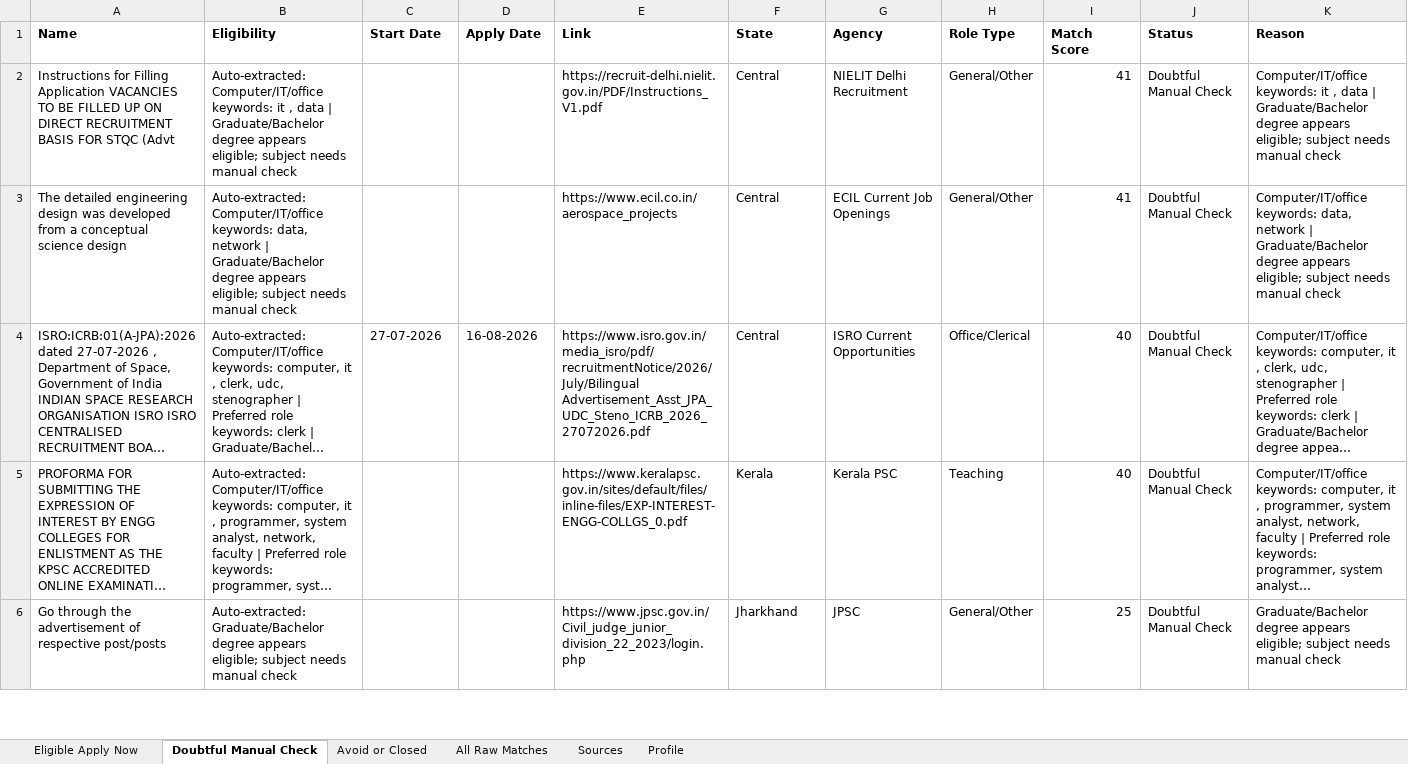
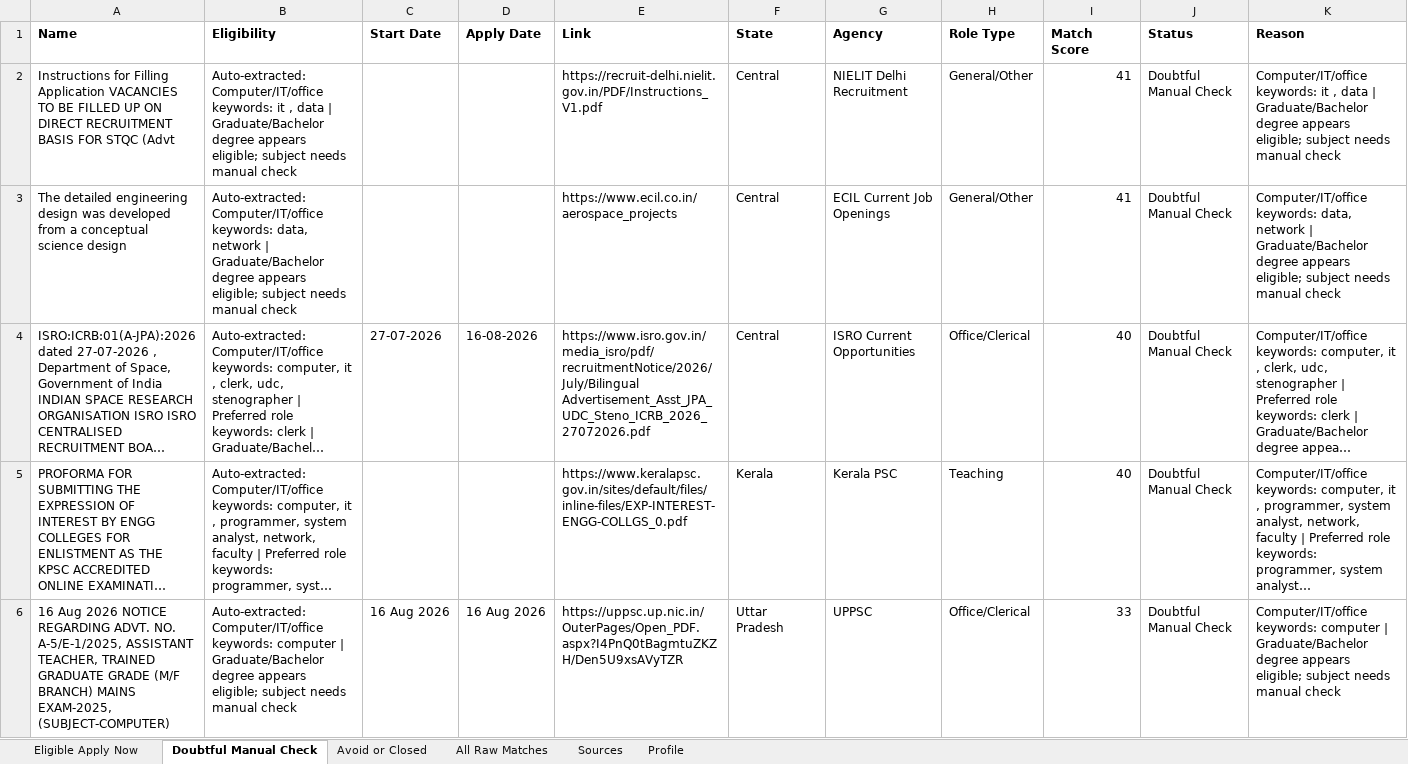
Before and after one commit to cshemant/LearnWithHemant, an Excel workbook: jobs/government_jobs_tracker.xlsx, sheet Doubtful Manual Check, drawn as a sheet; only a part is shown; the shorter side is filled out with more unchanged rows; long unchanged cells end in …; values as stored, in another font and other column widths than the file's, no borders; rows hold the shown columns only; the diff covers the shown part only; the diff names each change by its address in the sheet, - before the commit and + after, or states it on an @@ line.

```diff
--- a/jobs/government_jobs_tracker.xlsx (sheet Doubtful Manual Check)
+++ b/jobs/government_jobs_tracker.xlsx (sheet Doubtful Manual Check)
+row 6: 16 Aug 2026 NOTICE REGARDING ADVT. NO. A-5/E-1/2025, ASSISTANT TEACHER, TRAINED GRADUATE GRADE (M/F BRANCH) MAINS EXAM-2025, (SUBJECT-COMPUTER) | Auto-extracted: Computer/IT/office keywords: computer | Graduate/Bachelor degree appears eligible; subject needs manual check | 16 Aug 2026 | 16 Aug 2026 | https://uppsc.up.nic.in/OuterPages/Open_PDF.aspx?I4PnQ0tBagmtuZKZH/Den5U9xsAVyTZR | Uttar Pradesh | UPPSC | Office/Clerical | 33 | Doubtful Manual Check | Computer/IT/office keywords: computer | Graduate/Bachelor degree appears eligible; subject needs manual check
```
Also changed, not shown: 3 added rows elsewhere in this sheet, sheet All Raw Matches, sheet Avoid or Closed, sheet Eligible Apply Now, 51 other files.
